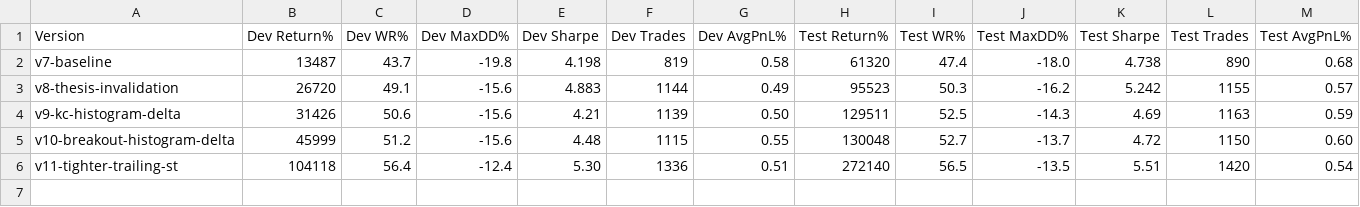
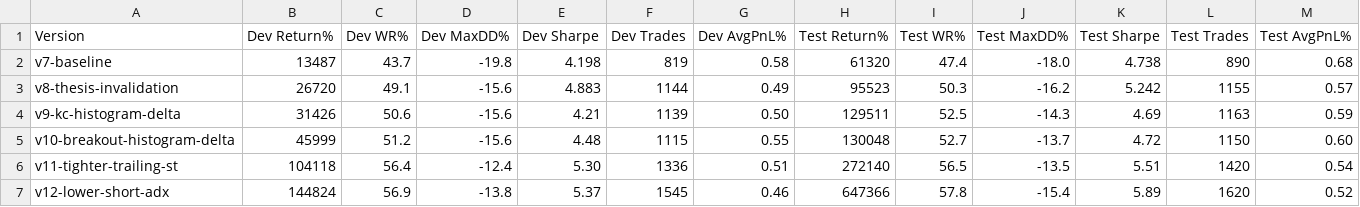
Before and after one commit to yasmas/swinger, a CSV file: docs/benchmark.csv, drawn as a sheet.

```diff
--- a/docs/benchmark.csv
+++ b/docs/benchmark.csv
@@ -6 +6,2 @@ v10-breakout-histogram-delta,45999,51.2,-15.6,4.48,1115,0.55,130048,52.7,-13.7,4
 v11-tighter-trailing-st,104118,56.4,-12.4,5.30,1336,0.51,272140,56.5,-13.5,5.51,1420,0.54
+v12-lower-short-adx,144824,56.9,-13.8,5.37,1545,0.46,647366,57.8,-15.4,5.89,1620,0.52
```
Also changed, not shown: 11 other files.
